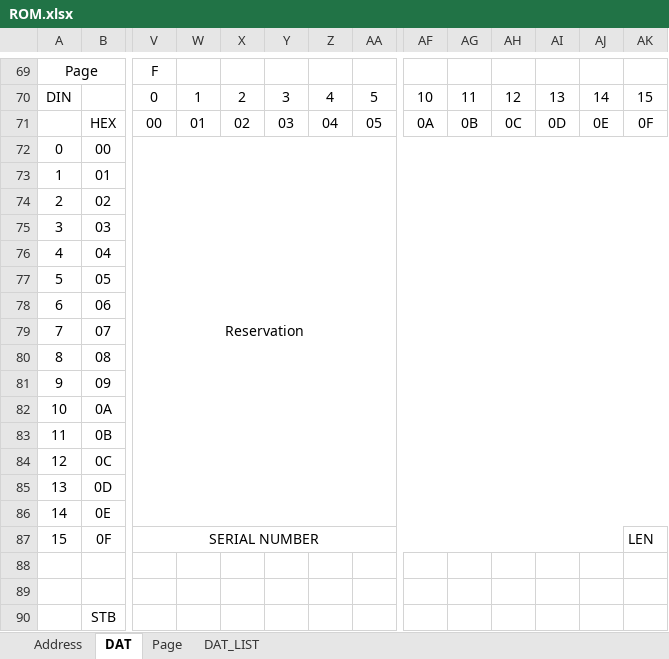
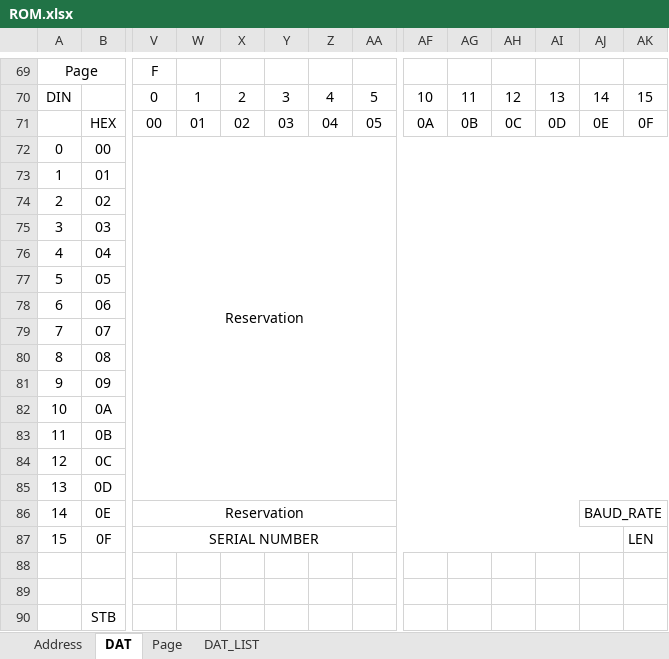
Before and after one commit to mw-eng/PCAB_Debugger, an Excel workbook: PCAB_Debugger_RP2040/ROM.xlsx, sheet DAT, drawn as a sheet; only a part is shown, gaps mark what is left out; values as stored, in another font and other column widths than the file's, no borders; the diff names each change by its address in the sheet, - before the commit and + after, or states it on an @@ line.

```diff
--- a/PCAB_Debugger_RP2040/ROM.xlsx (sheet DAT)
+++ b/PCAB_Debugger_RP2040/ROM.xlsx (sheet DAT)
-V72:AK86 merged
+V72:AK85 merged
-V86: (empty)
+V86: Reservation
+V86:AI86 merged
-AJ86: (empty)
+AJ86: BAUD_RATE
+AJ86:AK86 merged
```
Also changed, not shown: 4 other files.
